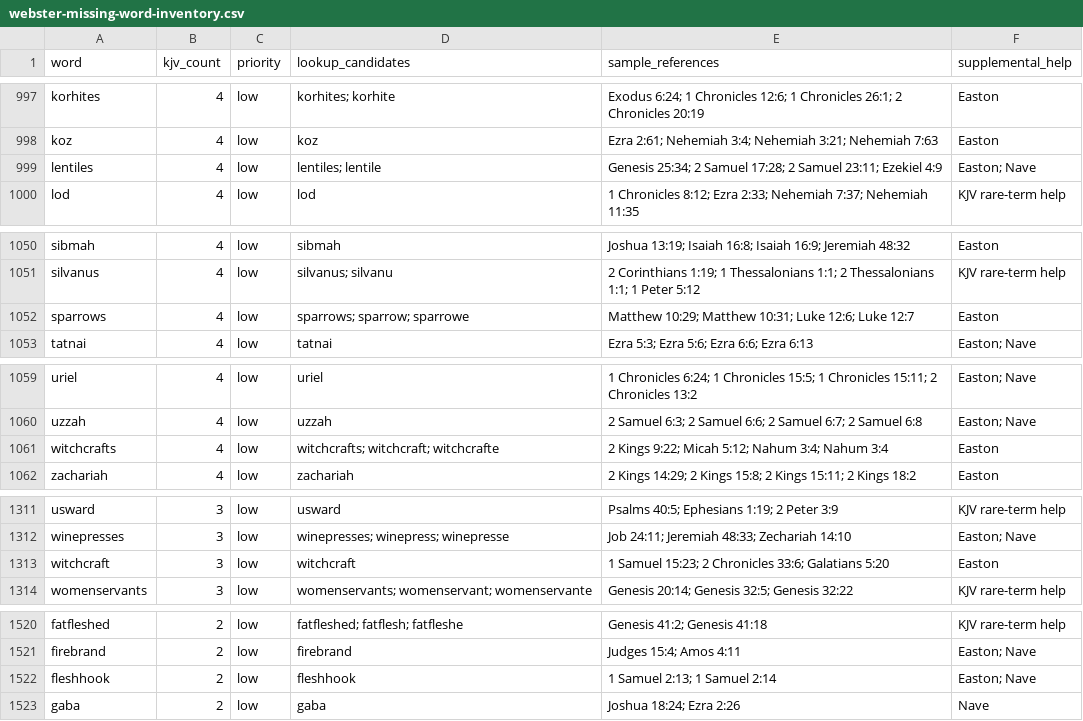
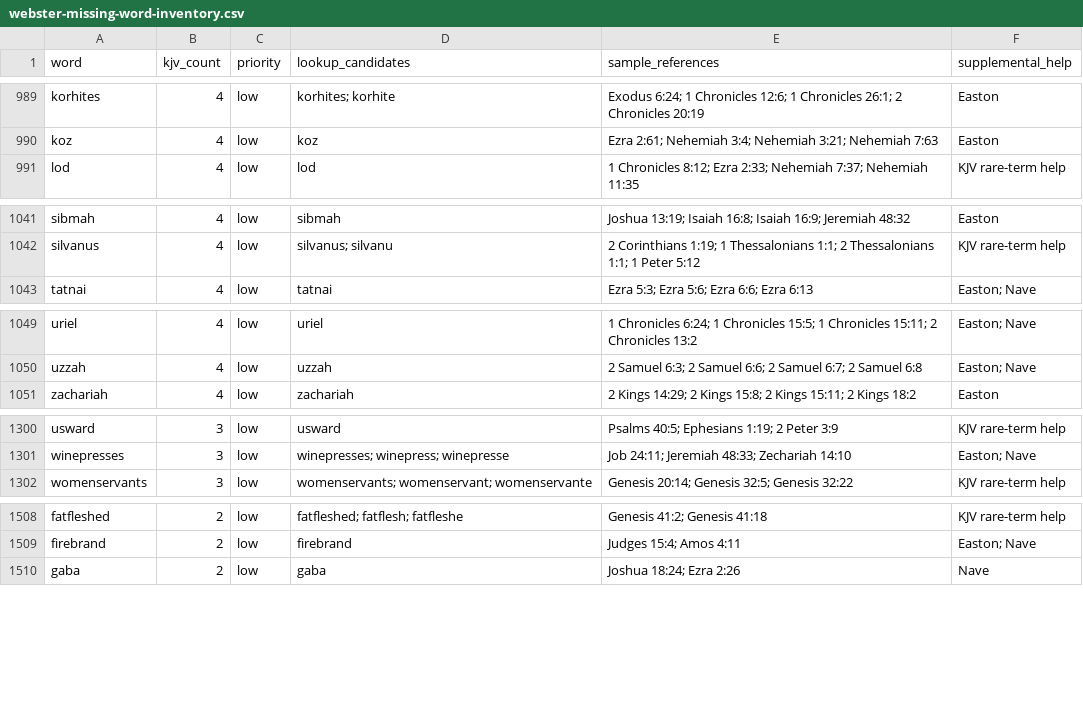
Before and after one commit to scheerfactor/bible-study-app, a CSV file: data/reports/webster-missing-word-inventory.csv, drawn as a sheet; only a part is shown, gaps mark what is left out; the diff covers the shown part only.

```diff
--- a/data/reports/webster-missing-word-inventory.csv
+++ b/data/reports/webster-missing-word-inventory.csv
@@ -998,3 +990,2 @@
 "koz","4","low","koz","Ezra 2:61; Nehemiah 3:4; Nehemiah 3:21; Nehemiah 7:63","Easton"
-"lentiles","4","low","lentiles; lentile","Genesis 25:34; 2 Samuel 17:28; 2 Samuel 23:11; Ezekiel 4:9","Easton; Nave"
 "lod","4","low","lod","1 Chronicles 8:12; Ezra 2:33; Nehemiah 7:37; Nehemiah 11:35","KJV rare-term help"
@@ -1051,3 +1042,2 @@
 "silvanus","4","low","silvanus; silvanu","2 Corinthians 1:19; 1 Thessalonians 1:1; 2 Thessalonians 1:1; 1 Peter 5:12","KJV rare-term help"
-"sparrows","4","low","sparrows; sparrow; sparrowe","Matthew 10:29; Matthew 10:31; Luke 12:6; Luke 12:7","Easton"
 "tatnai","4","low","tatnai","Ezra 5:3; Ezra 5:6; Ezra 6:6; Ezra 6:13","Easton; Nave"
@@ -1060,3 +1050,2 @@
 "uzzah","4","low","uzzah","2 Samuel 6:3; 2 Samuel 6:6; 2 Samuel 6:7; 2 Samuel 6:8","Easton; Nave"
-"witchcrafts","4","low","witchcrafts; witchcraft; witchcrafte","2 Kings 9:22; Micah 5:12; Nahum 3:4; Nahum 3:4","Easton"
 "zachariah","4","low","zachariah","2 Kings 14:29; 2 Kings 15:8; 2 Kings 15:11; 2 Kings 18:2","Easton"
@@ -1312,3 +1301,2 @@
 "winepresses","3","low","winepresses; winepress; winepresse","Job 24:11; Jeremiah 48:33; Zechariah 14:10","Easton; Nave"
-"witchcraft","3","low","witchcraft","1 Samuel 15:23; 2 Chronicles 33:6; Galatians 5:20","Easton"
 "womenservants","3","low","womenservants; womenservant; womenservante","Genesis 20:14; Genesis 32:5; Genesis 32:22","KJV rare-term help"
@@ -1521,3 +1509,2 @@
 "firebrand","2","low","firebrand","Judges 15:4; Amos 4:11","Easton; Nave"
-"fleshhook","2","low","fleshhook","1 Samuel 2:13; 1 Samuel 2:14","Easton; Nave"
 "gaba","2","low","gaba","Joshua 18:24; Ezra 2:26","Nave"
```
Also changed, not shown: 10 removed rows elsewhere in this file, 11 other files.
